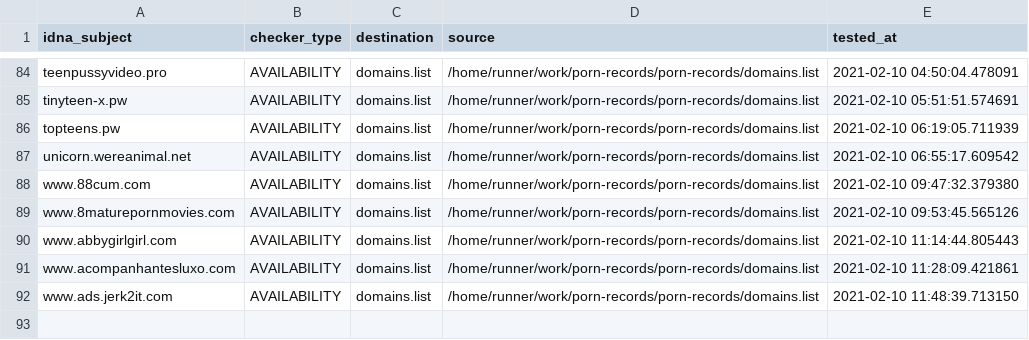
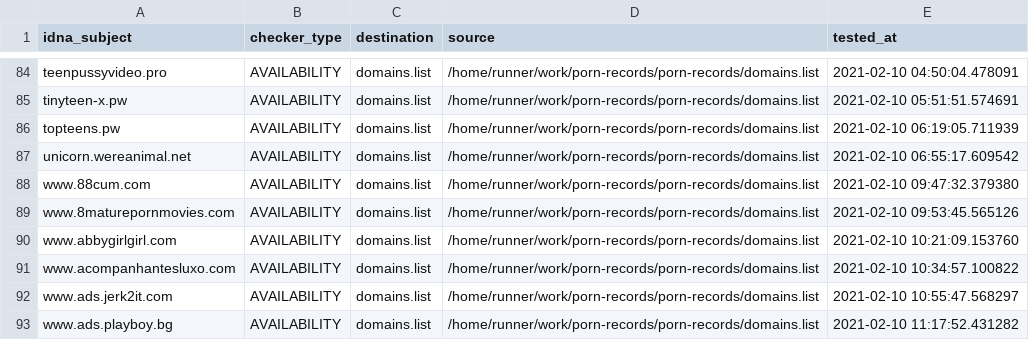
Before and after one commit to porn-records/Porn-Records, a CSV file: .pyfunceble/inactive.csv, drawn as a sheet; only a part is shown, gaps mark what is left out.

```diff
--- a/.pyfunceble/inactive.csv
+++ b/.pyfunceble/inactive.csv
@@ -89,4 +89,5 @@ www.88cum.com,AVAILABILITY,domains.list,/home/runner/work/porn-records/porn-reco
 www.8maturepornmovies.com,AVAILABILITY,domains.list,/home/runner/work/porn-records/porn-records/domains.list,2021-02-10 09:53:45.565126
-www.abbygirlgirl.com,AVAILABILITY,domains.list,/home/runner/work/porn-records/porn-records/domains.list,2021-02-10 11:14:44.805443
-www.acompanhantesluxo.com,AVAILABILITY,domains.list,/home/runner/work/porn-records/porn-records/domains.list,2021-02-10 11:28:09.421861
-www.ads.jerk2it.com,AVAILABILITY,domains.list,/home/runner/work/porn-records/porn-records/domains.list,2021-02-10 11:48:39.713150
+www.abbygirlgirl.com,AVAILABILITY,domains.list,/home/runner/work/porn-records/porn-records/domains.list,2021-02-10 10:21:09.153760
+www.acompanhantesluxo.com,AVAILABILITY,domains.list,/home/runner/work/porn-records/porn-records/domains.list,2021-02-10 10:34:57.100822
+www.ads.jerk2it.com,AVAILABILITY,domains.list,/home/runner/work/porn-records/porn-records/domains.list,2021-02-10 10:55:47.568297
+www.ads.playboy.bg,AVAILABILITY,domains.list,/home/runner/work/porn-records/porn-records/domains.list,2021-02-10 11:17:52.431282
```
Also changed, not shown: active_domains/output/wildcard.list/continue.csv, 15 other files.
